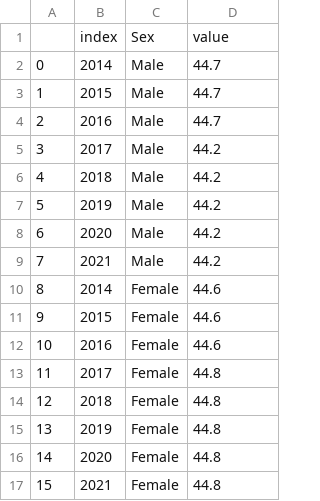
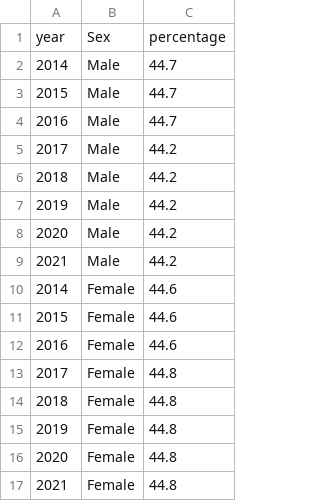
Before and after one commit to celhakiza/Unicef_dashboard, a CSV file: EICV dash/children_poverty.csv, drawn as a sheet; removed rows and columns are numbered as before the commit, all else as after; the diff names each change by its address in the sheet, - before the commit and + after, or states it on an @@ line.

Commit message:
added code for poverty nav

```diff
--- a/EICV dash/children_poverty.csv
+++ b/EICV dash/children_poverty.csv
-column A, rows 2-17: 0 | 1 | 2 | 3 | 4 | 5 | 6 | 7 | 8 | 9 | 10 | 11 | 12 | 13 | 14 | 15
-row 1:  | index | Sex | value
+row 1: year | Sex | percentage
```
Also changed, not shown: 2 other files.
